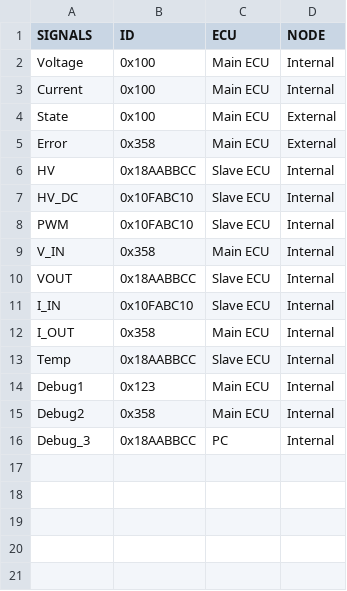
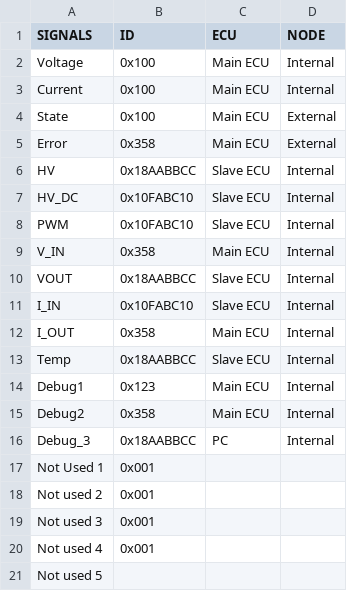
Before and after one commit to ypprado/logplotter, a CSV file: database-user.csv, drawn as a sheet.

```diff
--- a/database-user.csv
+++ b/database-user.csv
@@ -16 +16,6 @@ Debug2, 0x358,Main ECU,Internal
 Debug_3, 0x18AABBCC,PC,Internal
+Not Used 1,0x001,,
+Not used 2,0x001,,
+Not used 3,0x001,,
+Not used 4,0x001,,
+Not used 5,,,
```
Also changed, not shown: 10 other files.
